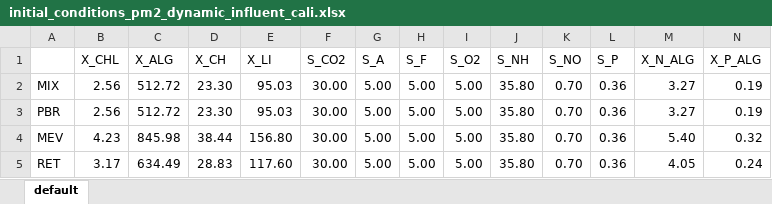
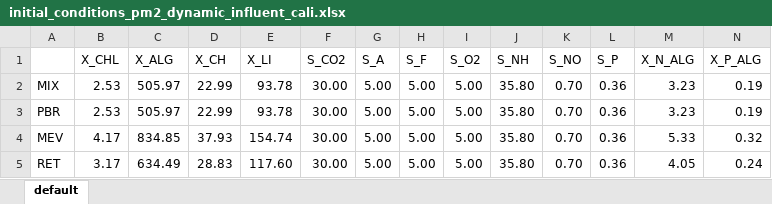
Before and after one commit to QSD-Group/EXPOsan, an Excel workbook: exposan/pm2_ecorecover/data/initial_conditions_pm2_dynamic_influent_cali.xlsx, sheet default, drawn as a sheet; values as stored, in another font and other column widths than the file's, no borders; the diff names each change by its address in the sheet, - before the commit and + after, or states it on an @@ line.

```diff
--- a/exposan/pm2_ecorecover/data/initial_conditions_pm2_dynamic_influent_cali.xlsx (sheet default)
+++ b/exposan/pm2_ecorecover/data/initial_conditions_pm2_dynamic_influent_cali.xlsx (sheet default)
-B2:B3 (X_CHL): 2.56
+B2:B3 (X_CHL): 2.53
-C2:C3 (X_ALG): 512.72
+C2:C3 (X_ALG): 505.97
-D2:D3 (X_CH): 23.30
+D2:D3 (X_CH): 22.99
-E2:E3 (X_LI): 95.03
+E2:E3 (X_LI): 93.78
-M2:M3 (X_N_ALG): 3.27
+M2:M3 (X_N_ALG): 3.23
-B4 (X_CHL): 4.23
+B4 (X_CHL): 4.17
-C4 (X_ALG): 845.98
+C4 (X_ALG): 834.85
-D4 (X_CH): 38.44
+D4 (X_CH): 37.93
-E4 (X_LI): 156.80
+E4 (X_LI): 154.74
-M4 (X_N_ALG): 5.40
+M4 (X_N_ALG): 5.33
```
Also changed, not shown: exposan/pm2_ecorecover/data/initial_conditions_pm2_dynamic_influent_vali.xlsx, exposan/pm2_ecorecover/data/initial_conditition_calc._cali.xlsx, 8 other files.
